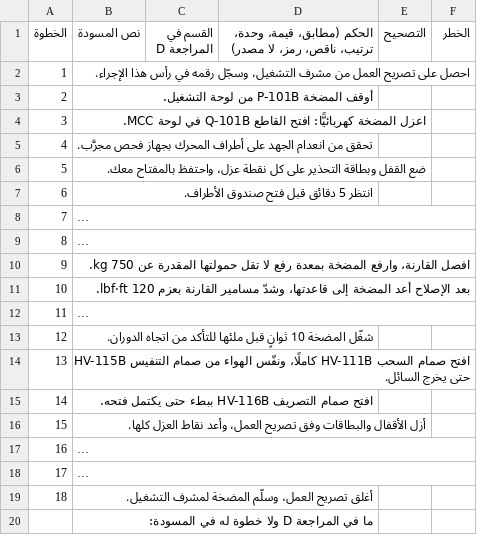
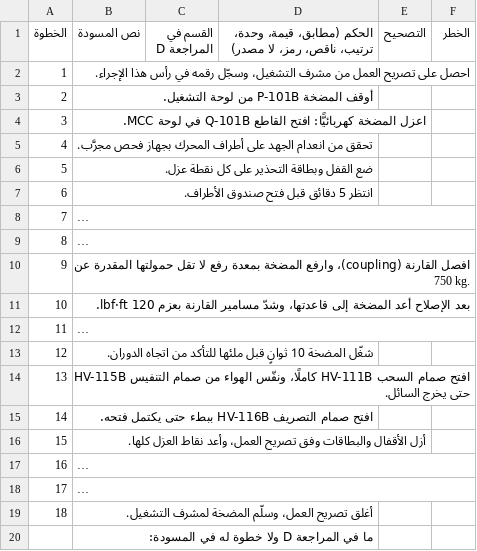
Before and after one commit to SDAIAAcademy/use-pro-211, a CSV file: labs/files/start/redline_table.csv, drawn as a sheet; long unchanged cells end in …; the diff names each change by its address in the sheet, - before the commit and + after, or states it on an @@ line.

Commit message:
Fix review findings: remove the remaining lab answers from slide faces and practice questions
Day 1 what-is-missing, step-value-unit, units-matter and output-fate, and day 2
coding-traps and misread-sources no longer show a planted lab item. Practice questions
q-tiers-01 to 03, q-data-04, q-redline-08 and q-logs-12 move to uses that are not in the
labs, since the practice page is open before the labs. Draft step 5 drops its unsourced
clause; the procedure files name the coupling in English at first use.

```diff
--- a/labs/files/start/redline_table.csv
+++ b/labs/files/start/redline_table.csv
-B6 (نص المسودة): …كل نقطة عزل، واحتفظ بالمفتاح معك.
+B6 (نص المسودة): …كل نقطة عزل.
-B10 (نص المسودة): افصل القارنة، وارفع المضخة…
+B10 (نص المسودة): افصل القارنة (coupling)، وارفع المضخة…
```
Also changed, not shown: labs/solutions/reference/D1_2_redline_table.csv, 7 other files.
